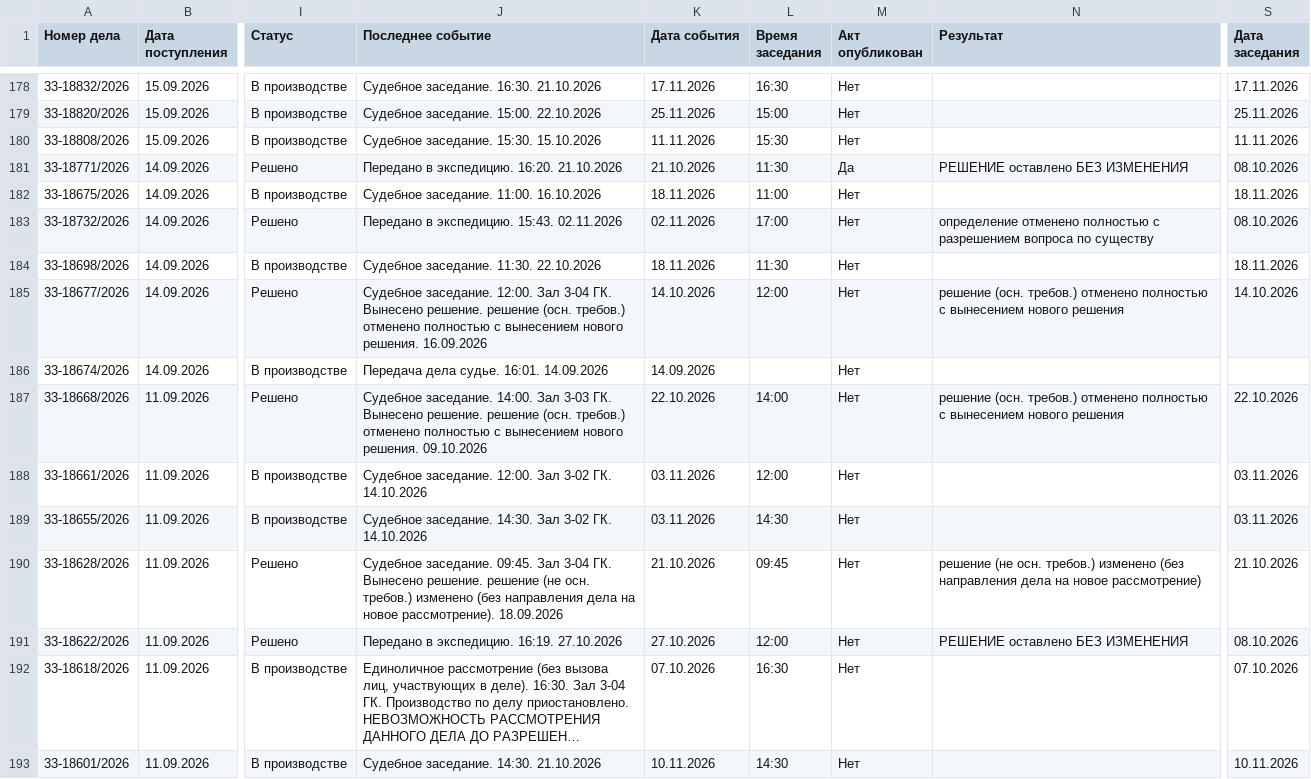
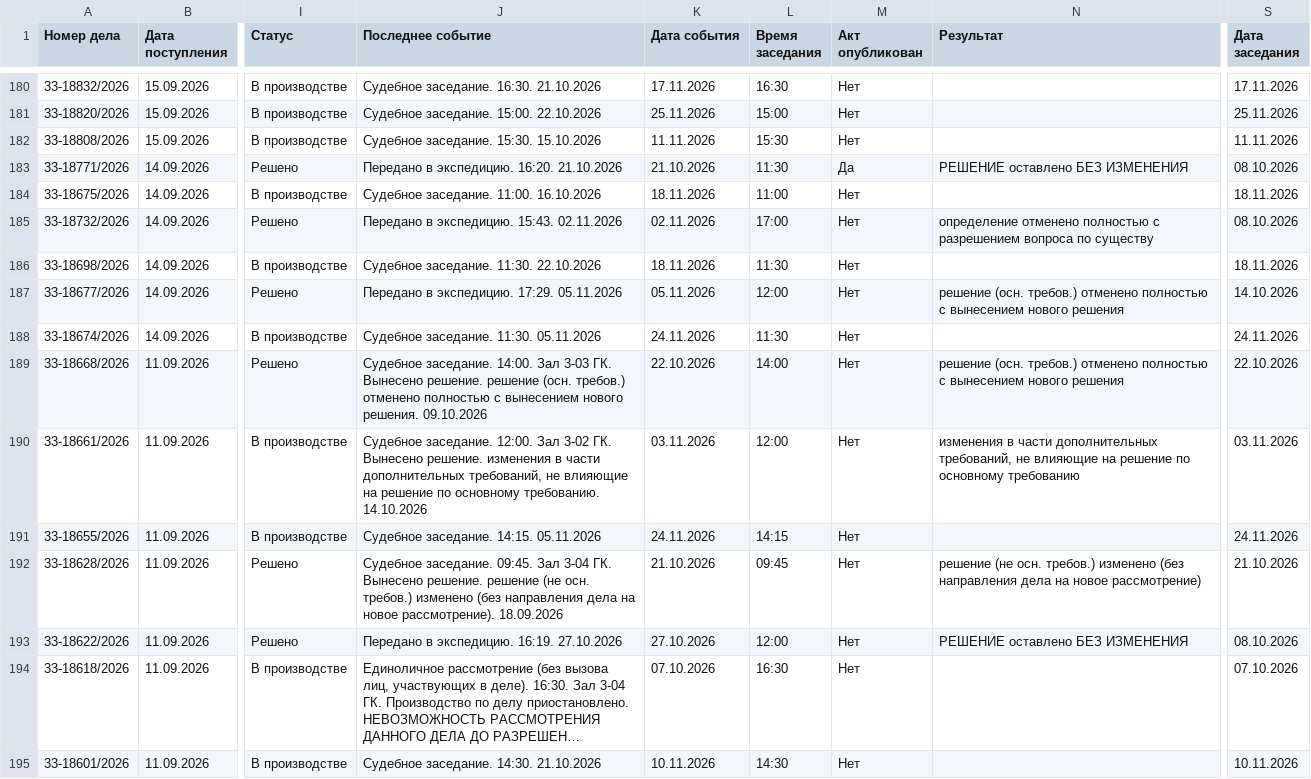
Before and after one commit to SelivanovAS/dashboard-bashkortostan, a CSV file: data/sberbank_cases.csv, drawn as a sheet; only a part is shown, gaps mark what is left out; long unchanged cells end in …; addresses are those after the commit; the diff covers the shown part only; the diff names each change by its address in the sheet, - before the commit and + after, or states it on an @@ line.

```diff
--- a/data/sberbank_cases.csv
+++ b/data/sberbank_cases.csv
-J187 (Последнее событие): Судебное заседание. 12:00. Зал 3-04 ГК. Вынесено решение. решение (осн. требов.) отменено полностью с вынесением нового решения. 16.09.2026
+J187 (Последнее событие): Передано в экспедицию. 17:29. 05.11.2026
-K187 (Дата события): 14.10.2026
+K187 (Дата события): 05.11.2026
-J188 (Последнее событие): Передача дела судье. 16:01. 14.09.2026
+J188 (Последнее событие): Судебное заседание. 11:30. 05.11.2026
-K188 (Дата события): 14.09.2026
+K188 (Дата события): 24.11.2026
-L188 (Время заседания): (empty)
+L188 (Время заседания): 11:30
-S188 (Дата заседания): (empty)
+S188 (Дата заседания): 24.11.2026
-J190 (Последнее событие): …3-02 ГК. 14.10.2026
+J190 (Последнее событие): …3-02 ГК. Вынесено решение. изменения в части дополнительных требований, не влияющие на решение по основному требованию. 14.10.2026
-N190 (Результат): (empty)
+N190 (Результат): изменения в части дополнительных требований, не влияющие на решение по основному требованию
-J191 (Последнее событие): Судебное заседание. 14:30. Зал 3-02 ГК. 14.10.2026
+J191 (Последнее событие): Судебное заседание. 14:15. 05.11.2026
-K191 (Дата события): 03.11.2026
+K191 (Дата события): 24.11.2026
-L191 (Время заседания): 14:30
+L191 (Время заседания): 14:15
-S191 (Дата заседания): 03.11.2026
+S191 (Дата заседания): 24.11.2026
```
Also changed, not shown: 2 added rows and 55 edited cells elsewhere in this file, 11 other files.
